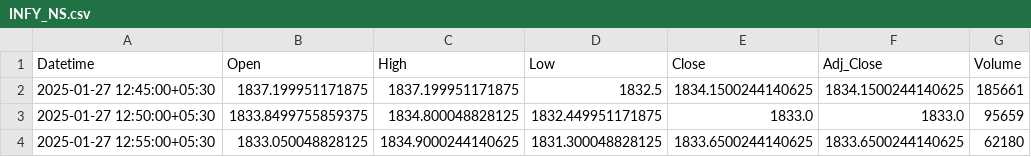
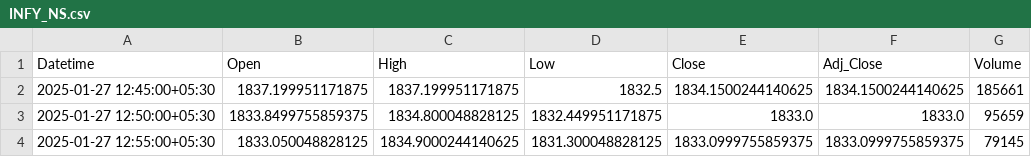
Before and after one commit to chiragpalan/stock_predictions_rnn_v2, a CSV file: temp_csv/INFY_NS.csv, drawn as a sheet.

```diff
--- a/temp_csv/INFY_NS.csv
+++ b/temp_csv/INFY_NS.csv
@@ -3,2 +3,2 @@ Datetime,Open,High,Low,Close,Adj_Close,Volume
 2025-01-27 12:50:00+05:30,1833.8499755859375,1834.800048828125,1832.449951171875,1833.0,1833.0,95659
-2025-01-27 12:55:00+05:30,1833.050048828125,1834.9000244140625,1831.300048828125,1833.6500244140625,1833.6500244140625,62180
+2025-01-27 12:55:00+05:30,1833.050048828125,1834.9000244140625,1831.300048828125,1833.0999755859375,1833.0999755859375,79145
```
Also changed, not shown: temp_csv/HDFCBANK_NS.csv, temp_csv/ICICIBANK_NS.csv, 3 other files.
